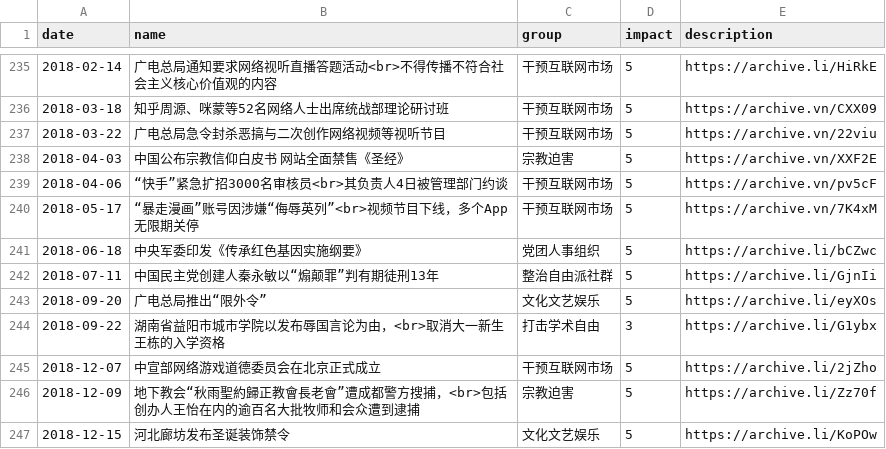
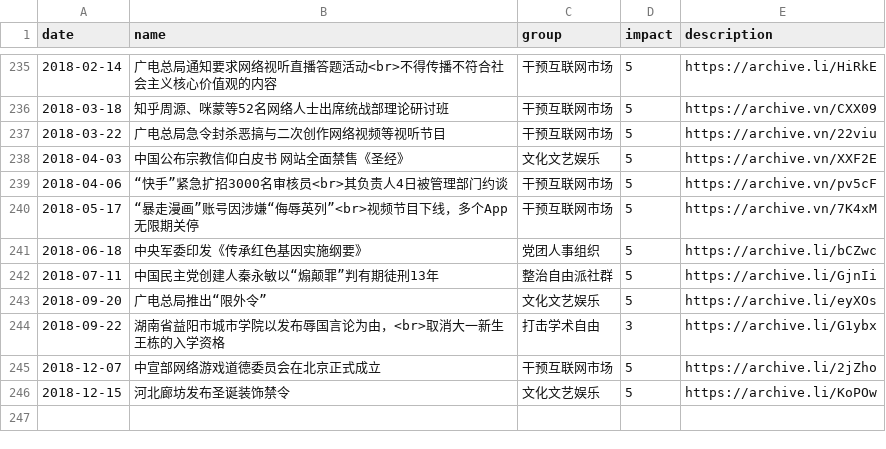
Before and after one commit to chinatimeline/data, a CSV file: ideology/CCP_Ideology_Events.csv, drawn as a sheet; only a part is shown, gaps mark what is left out.

```diff
--- a/ideology/CCP_Ideology_Events.csv
+++ b/ideology/CCP_Ideology_Events.csv
@@ -237,3 +237,3 @@ date,name,group,impact,description
 2018-03-22,广电总局急令封杀恶搞与二次创作网络视频等视听节目,干预互联网市场,5,https://archive.vn/22viu
-2018-04-03,中国公布宗教信仰白皮书 网站全面禁售《圣经》,宗教迫害,5,https://archive.vn/XXF2E
+2018-04-03,中国公布宗教信仰白皮书 网站全面禁售《圣经》,文化文艺娱乐,5,https://archive.vn/XXF2E
 2018-04-06,“快手”紧急扩招3000名审核员<br>其负责人4日被管理部门约谈,干预互联网市场,5,https://archive.vn/pv5cF
@@ -245,3 +245,2 @@ date,name,group,impact,description
 2018-12-07,中宣部网络游戏道德委员会在北京正式成立,干预互联网市场,5,https://archive.li/2jZho
-2018-12-09,地下教会“秋雨聖約歸正教會長老會”遭成都警方搜捕，<br>包括创办人王怡在内的逾百名大批牧师和会众遭到逮捕,宗教迫害,5,https://archive.li/Zz70f
 2018-12-15,河北廊坊发布圣诞装饰禁令,文化文艺娱乐,5,https://archive.li/KoPOw
```
Also changed, not shown: 1 other file.
